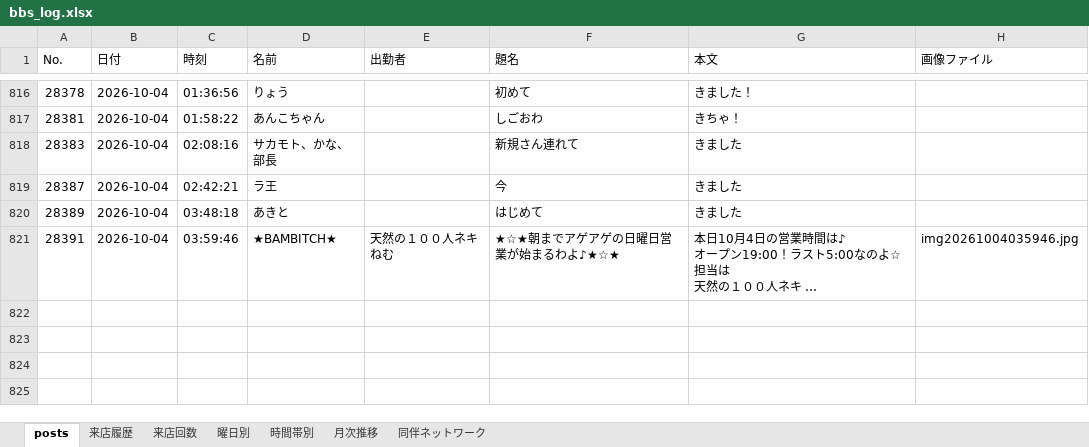
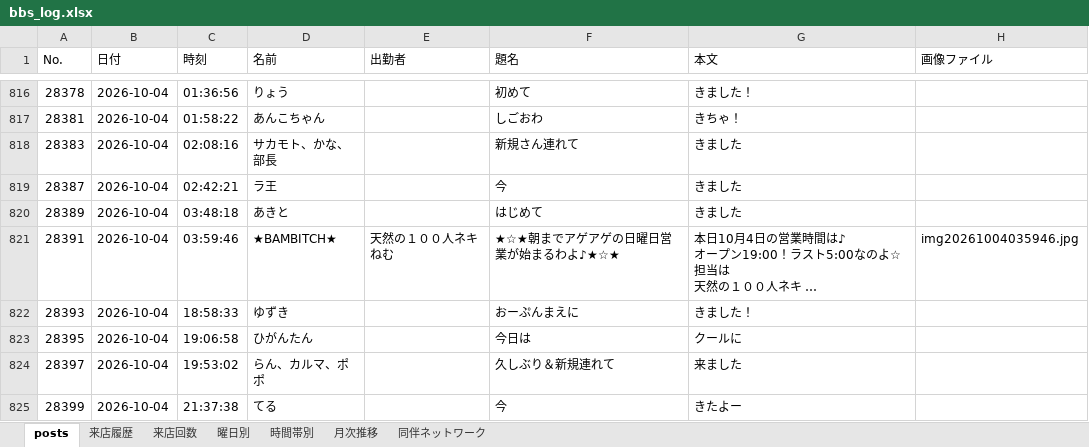
Before and after one commit to satoshiroid/bambitch-bbs-archiver, an Excel workbook: bbs_log.xlsx, sheet posts, drawn as a sheet; only a part is shown, gaps mark what is left out; long unchanged cells end in …; values as stored, in another font and other column widths than the file's, no borders; the diff covers the shown part only; the diff names each change by its address in the sheet, - before the commit and + after, or states it on an @@ line.

```diff
--- a/bbs_log.xlsx (sheet posts)
+++ b/bbs_log.xlsx (sheet posts)
+row 822: 28393 | 2026-10-04 | 18:58:33 | ゆずき |  | おーぷんまえに | きました！
+row 823: 28395 | 2026-10-04 | 19:06:58 | ひがんたん |  | 今日は | クールに
+row 824: 28397 | 2026-10-04 | 19:53:02 | らん、カルマ、ポポ |  | 久しぶり＆新規連れて | 来ました
+row 825: 28399 | 2026-10-04 | 21:37:38 | てる |  | 今 | きたよー
```
Also changed, not shown: 3 added rows elsewhere in this sheet, sheet 来店履歴, sheet 来店回数, sheet 時間帯別, sheet 同伴ネットワーク, sheet 曜日別, sheet 月次推移, 1 other file.
